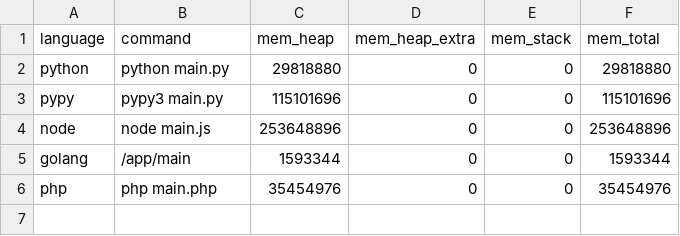
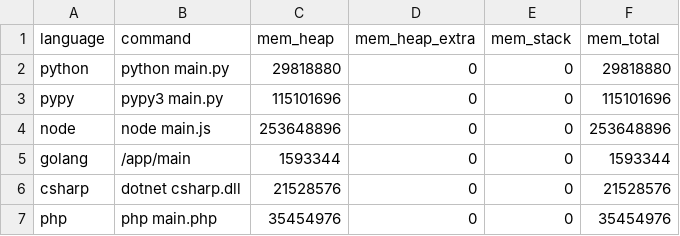
Before and after one commit to guionardo/code-battle, a CSV file: reports/massive.csv, drawn as a sheet.

```diff
--- a/reports/massive.csv
+++ b/reports/massive.csv
@@ -5,2 +5,3 @@ node,node main.js,253648896,0,0,253648896
 golang,/app/main,1593344,0,0,1593344
+csharp,dotnet csharp.dll,21528576,0,0,21528576
 php,php main.php,35454976,0,0,35454976
```
Also changed, not shown: reports/times.csv, 23 other files.
